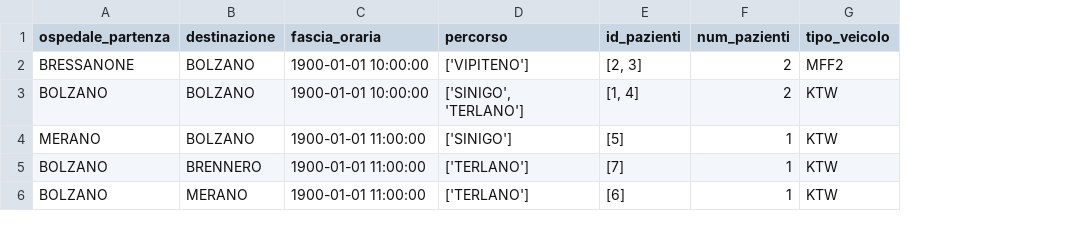
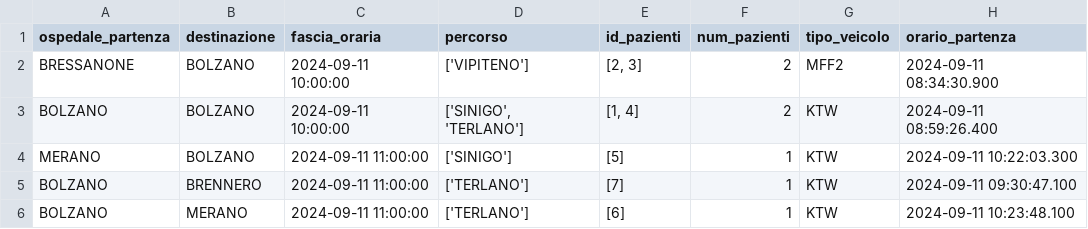
Before and after one commit to EnriS2003/SmartRoutes, a CSV file: resources/trasporti_ottimizzati.csv, drawn as a sheet; the diff names each change by its address in the sheet, - before the commit and + after, or states it on an @@ line.

```diff
--- a/resources/trasporti_ottimizzati.csv
+++ b/resources/trasporti_ottimizzati.csv
+column H (orario_partenza), rows 2-6: 2024-09-11 08:34:30.900 | 2024-09-11 08:59:26.400 | 2024-09-11 10:22:03.300 | 2024-09-11 09:30:47.100 | 2024-09-11 10:23:48.100
-C2:C3 (fascia_oraria): 1900-01-01 10:00:00
+C2:C3 (fascia_oraria): 2024-09-11 10:00:00
-C4:C6 (fascia_oraria): 1900-01-01 11:00:00
+C4:C6 (fascia_oraria): 2024-09-11 11:00:00
```
Also changed, not shown: resources/prenotazioni.csv, 3 other files.
